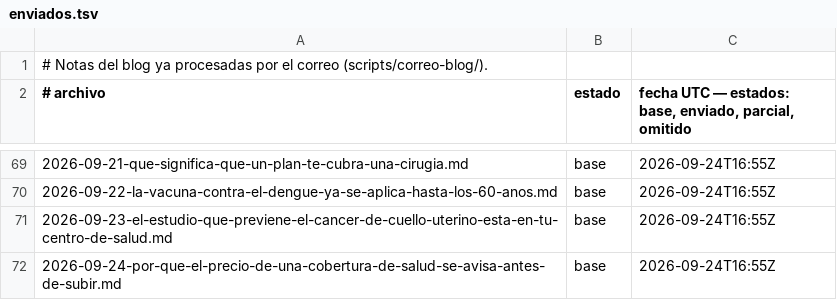
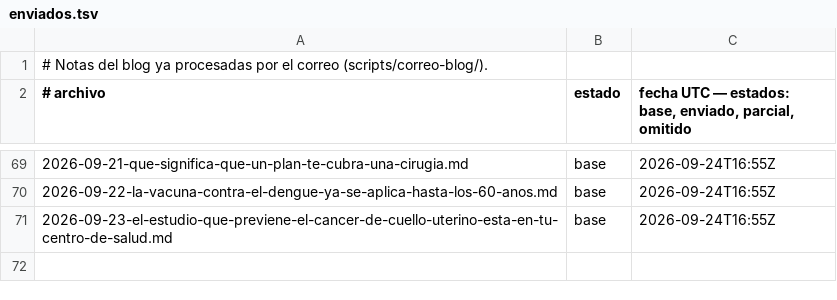
Before and after one commit to Nelargon/sp-prototipo, a TSV file: enviados.tsv, drawn as a sheet; only a part is shown, gaps mark what is left out.

```diff
--- a/enviados.tsv
+++ b/enviados.tsv
@@ -71,2 +71 @@
 2026-09-23-el-estudio-que-previene-el-cancer-de-cuello-uterino-esta-en-tu-centro-de-salud.md	base	2026-09-24T16:55Z
-2026-09-24-por-que-el-precio-de-una-cobertura-de-salud-se-avisa-antes-de-subir.md	base	2026-09-24T16:55Z
```
